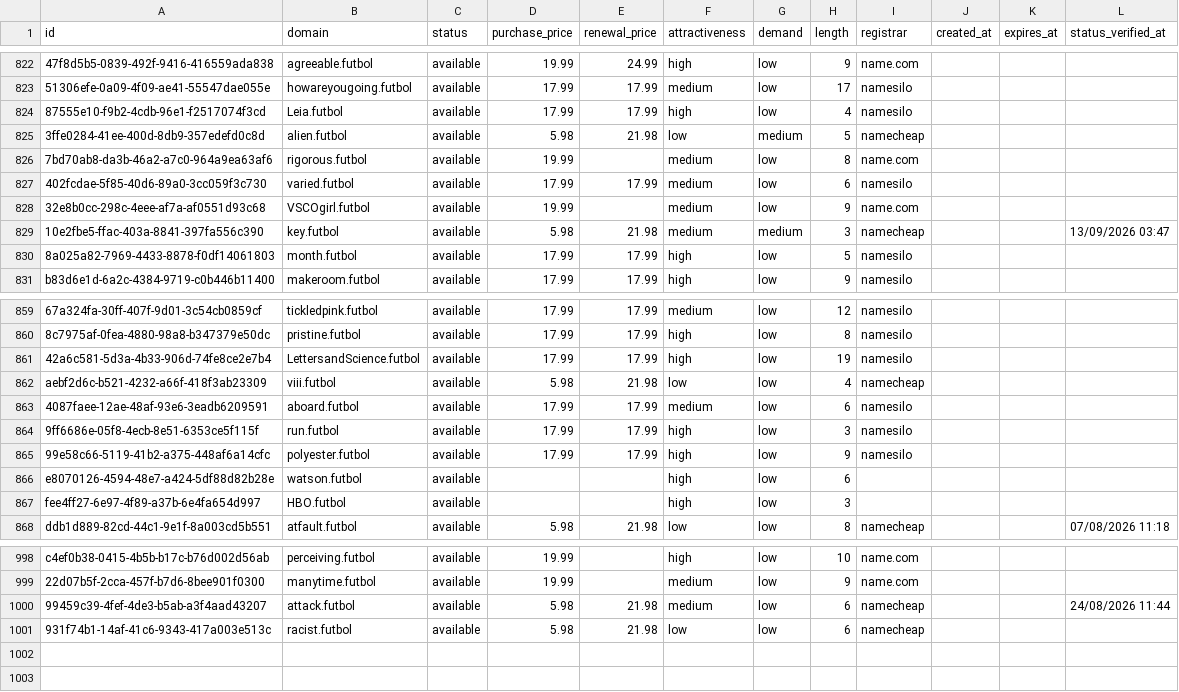
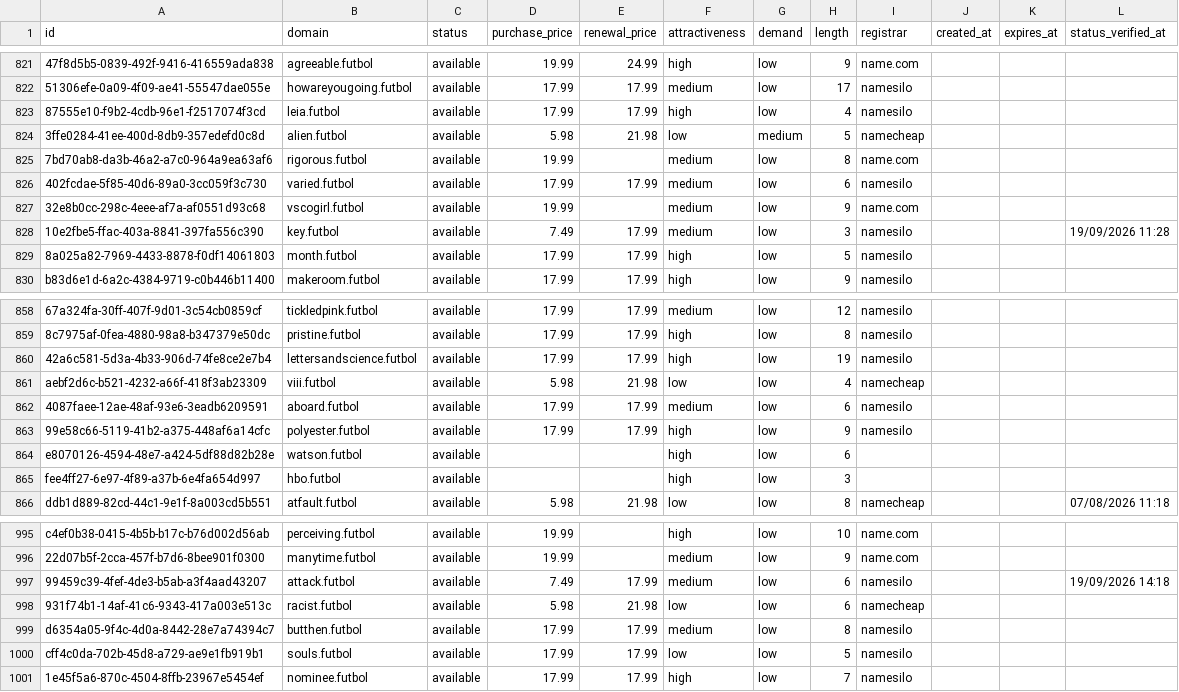
Before and after one commit to UniqueDomains/futbol-oneword-domains, a CSV file: futbol.csv, drawn as a sheet; only a part is shown, gaps mark what is left out; removed rows and columns are numbered as before the commit, all else as after; the diff covers the shown part only; the diff names each change by its address in the sheet, - before the commit and + after, or states it on an @@ line.

Commit message:
Domains update

```diff
--- a/futbol.csv
+++ b/futbol.csv
-B823 (domain): Leia.futbol
+B823 (domain): leia.futbol
-B827 (domain): VSCOgirl.futbol
+B827 (domain): vscogirl.futbol
-D828 (purchase_price): 5.98
+D828 (purchase_price): 7.49
-E828 (renewal_price): 21.98
+E828 (renewal_price): 17.99
-G828 (demand): medium
+G828 (demand): low
-I828 (registrar): namecheap
+I828 (registrar): namesilo
-L828 (status_verified_at): 13/09/2026 03:47
+L828 (status_verified_at): 19/09/2026 11:28
-B860 (domain): LettersandScience.futbol
+B860 (domain): lettersandscience.futbol
-row 864: 9ff6686e-05f8-4ecb-8e51-6353ce5f115f | run.futbol | available | 17.99 | 17.99 | high | low | 3 | namesilo
-B865 (domain): HBO.futbol
+B865 (domain): hbo.futbol
-D997 (purchase_price): 5.98
+D997 (purchase_price): 7.49
-E997 (renewal_price): 21.98
+E997 (renewal_price): 17.99
-I997 (registrar): namecheap
+I997 (registrar): namesilo
-L997 (status_verified_at): 24/08/2026 11:44
+L997 (status_verified_at): 19/09/2026 14:18
+row 999: d6354a05-9f4c-4d0a-8442-28e7a74394c7 | butthen.futbol | available | 17.99 | 17.99 | medium | low | 8 | namesilo
+row 1000: cff4c0da-702b-45d8-a729-ae9e1fb919b1 | souls.futbol | available | 17.99 | 17.99 | low | low | 5 | namesilo
+row 1001: 1e45f5a6-870c-4504-8ffb-23967e5454ef | nominee.futbol | available | 17.99 | 17.99 | high | low | 7 | namesilo
```
Also changed, not shown: 2 removed rows and 94 edited cells elsewhere in this file, 4 other files.
